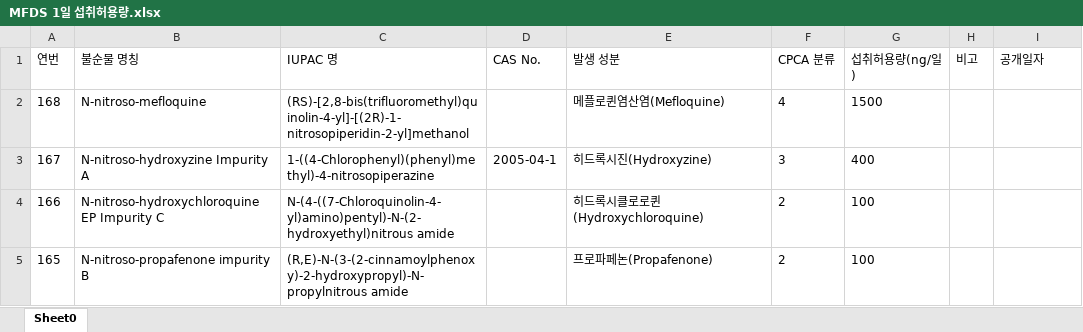
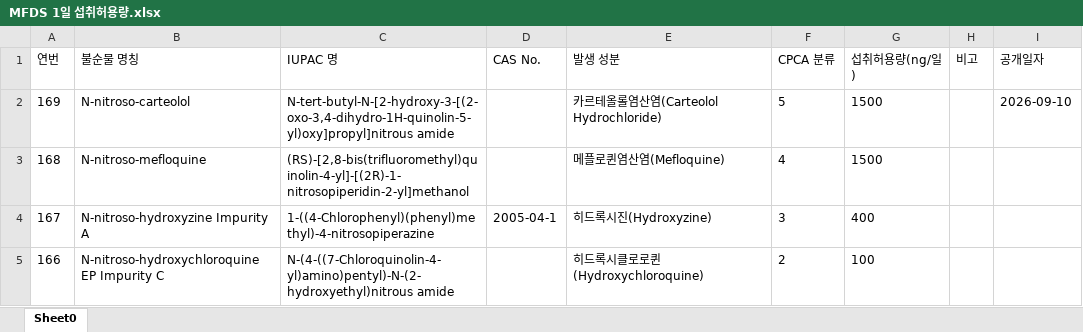
Before and after one commit to jyagain/nitrosamines-AI, an Excel workbook: MFDS 1일 섭취허용량.xlsx, sheet Sheet0, drawn as a sheet; only a part is shown; the shorter side is filled out with more unchanged rows; values as stored, in another font and other column widths than the file's, no borders; the diff names each change by its address in the sheet, - before the commit and + after, or states it on an @@ line.

Commit message:
feat: update MFDS database with 2026-09-10 release (169 entries)

```diff
--- a/MFDS 1일 섭취허용량.xlsx (sheet Sheet0)
+++ b/MFDS 1일 섭취허용량.xlsx (sheet Sheet0)
+row 2: 169 | N-nitroso-carteolol | N-tert-butyl-N-[2-hydroxy-3-[(2-oxo-3,4-dihydro-1H-quinolin-5-yl)oxy]propyl]nitrous amide |  | 카르테올롤염산염(Carteolol Hydrochloride) | 5 | 1500 |  | 2026-09-10
```
Also changed, not shown: 3 other files.
